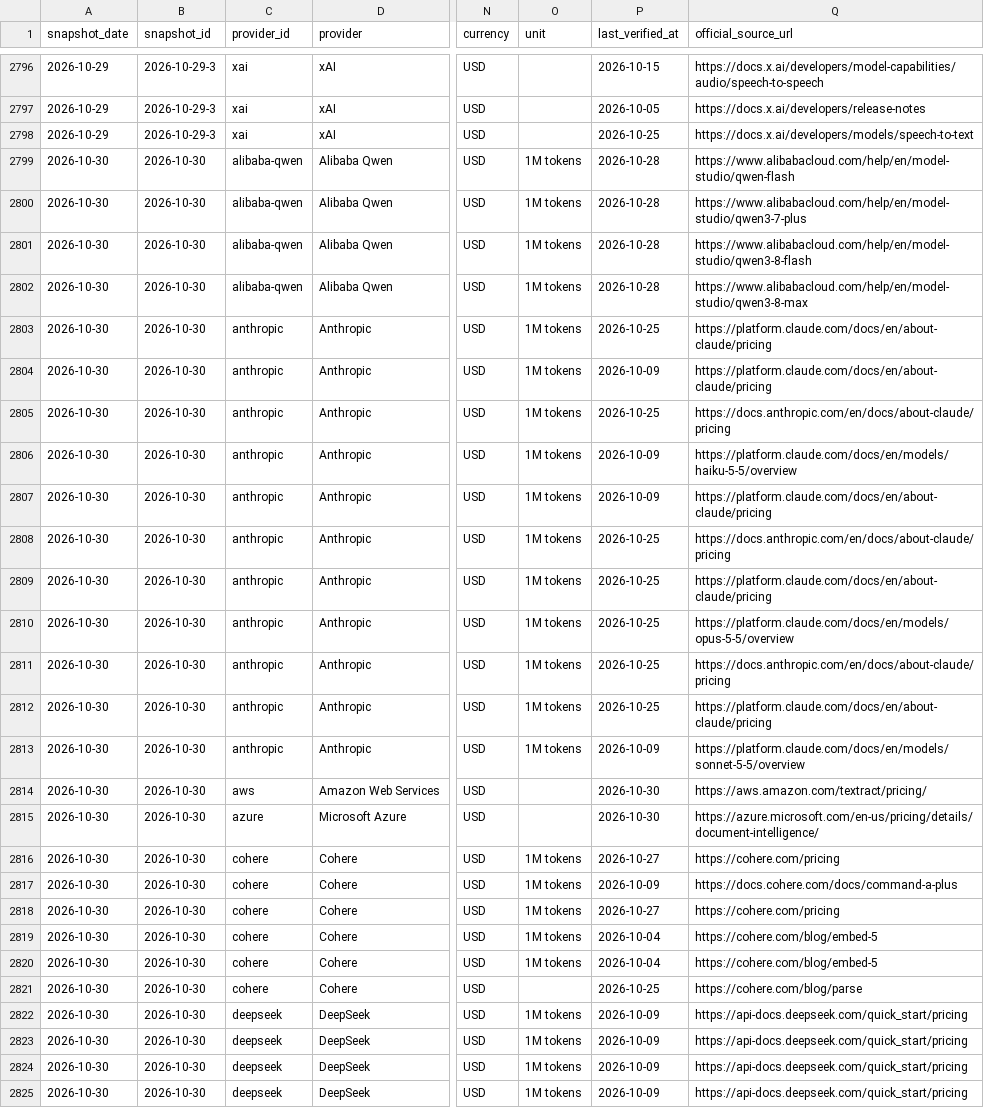
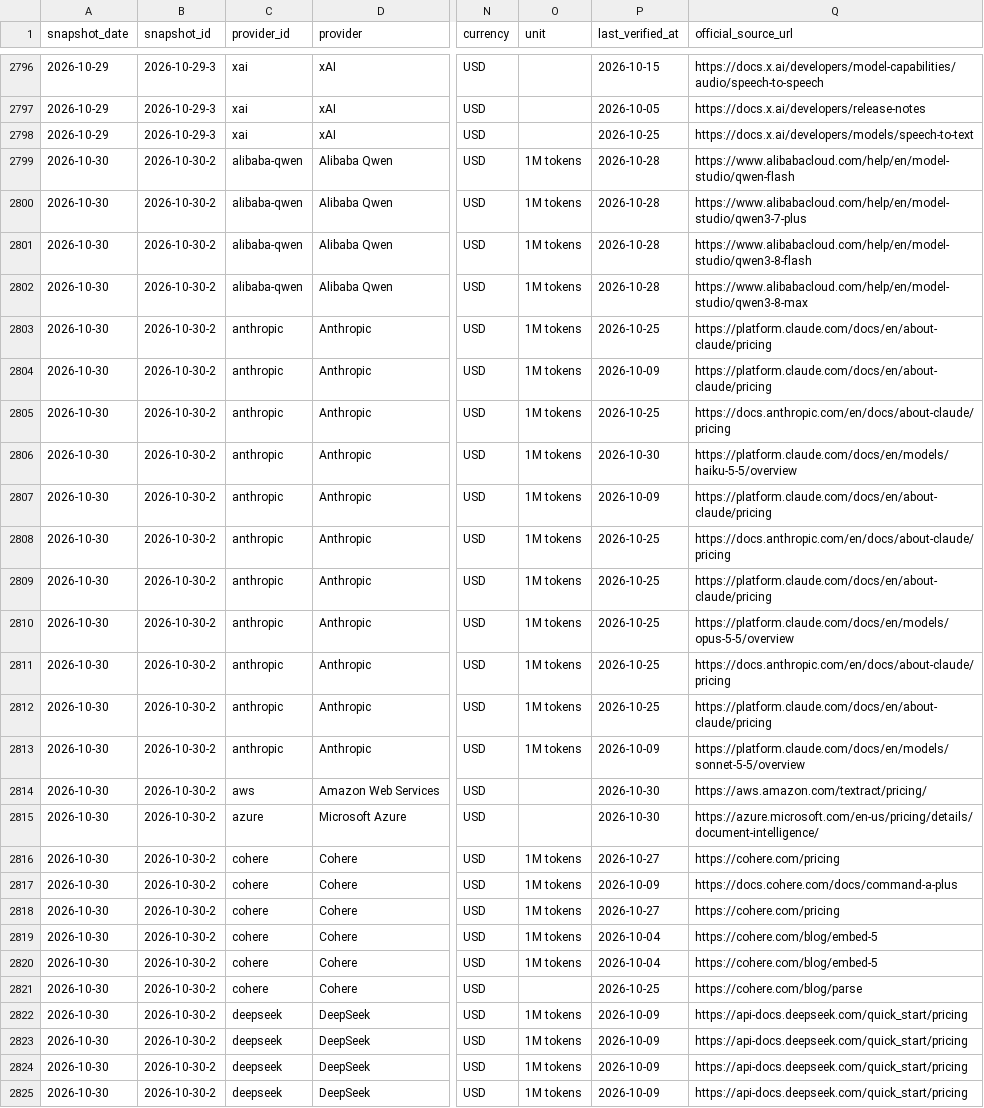
Before and after one commit to aicostbudget/ai-api-pricing-data, a CSV file: huggingface-history/price_snapshots.csv, drawn as a sheet; only a part is shown, gaps mark what is left out; the diff covers the shown part only; the diff names each change by its address in the sheet, - before the commit and + after, or states it on an @@ line.

Commit message:
data: publish pricing artifacts 2026-10-30-2

```diff
--- a/huggingface-history/price_snapshots.csv
+++ b/huggingface-history/price_snapshots.csv
-B2799:B2825 (snapshot_id): 2026-10-30
+B2799:B2825 (snapshot_id): 2026-10-30-2
-P2806 (last_verified_at): 2026-10-09
+P2806 (last_verified_at): 2026-10-30
```
Also changed, not shown: 78 edited cells elsewhere in this file, api/v1/prices.csv, data/prices.csv, 39 other files.
